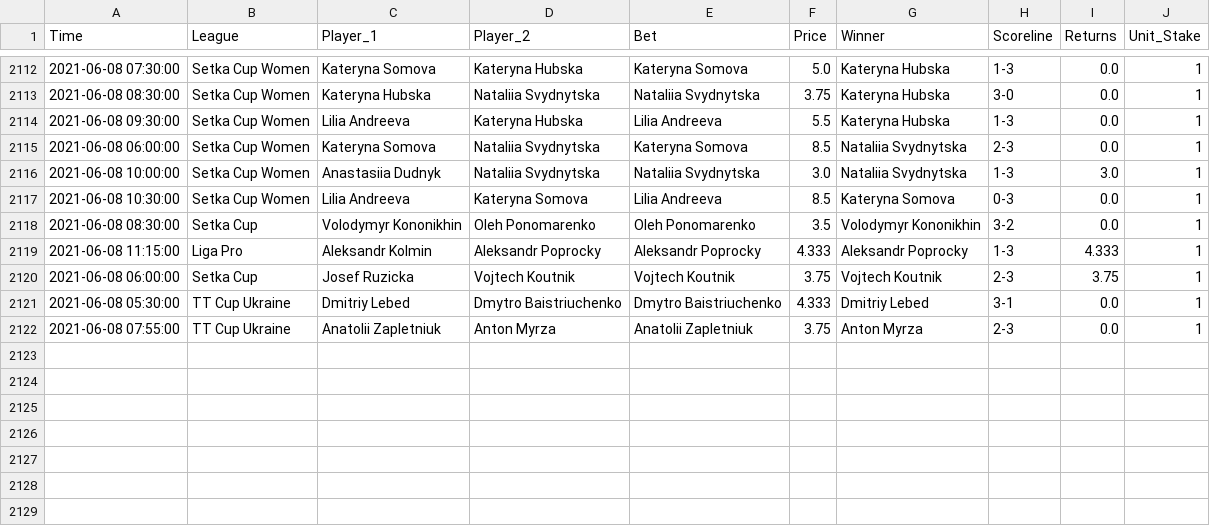
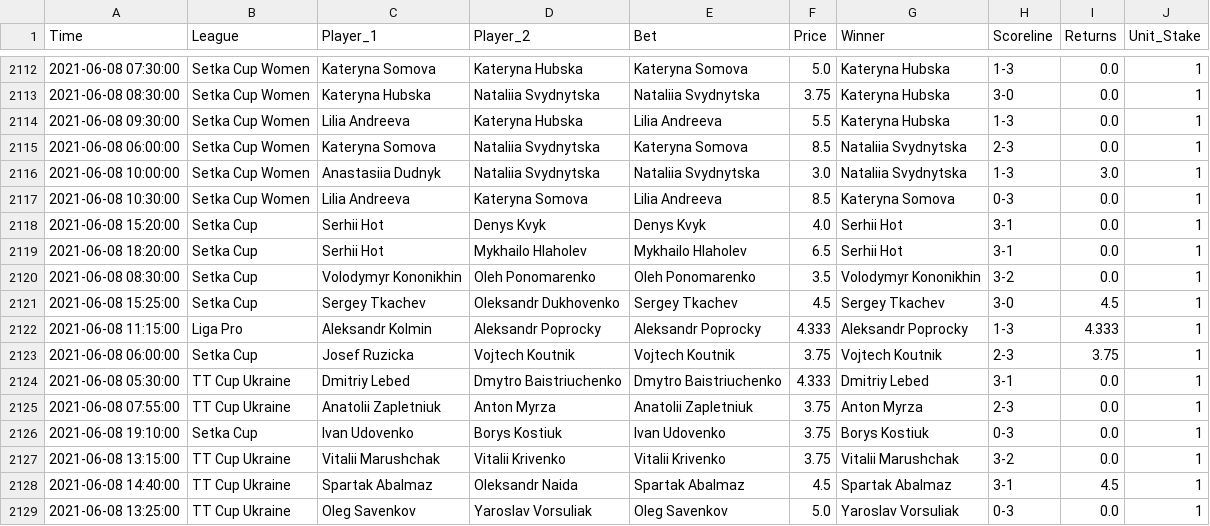
Before and after one commit to tomfothergill/tabletennis, a CSV file: Model_Assessment.csv, drawn as a sheet; only a part is shown, gaps mark what is left out; the diff names each change by its address in the sheet, - before the commit and + after, or states it on an @@ line.

Commit message:
committing files

```diff
--- a/Model_Assessment.csv
+++ b/Model_Assessment.csv
+row 2118: 2021-06-08 15:20:00 | Setka Cup | Serhii Hot | Denys Kvyk | Denys Kvyk | 4.0 | Serhii Hot | 3-1 | 0.0 | 1
+row 2119: 2021-06-08 18:20:00 | Setka Cup | Serhii Hot | Mykhailo Hlaholev | Mykhailo Hlaholev | 6.5 | Serhii Hot | 3-1 | 0.0 | 1
+row 2121: 2021-06-08 15:25:00 | Setka Cup | Sergey Tkachev | Oleksandr Dukhovenko | Sergey Tkachev | 4.5 | Sergey Tkachev | 3-0 | 4.5 | 1
+row 2126: 2021-06-08 19:10:00 | Setka Cup | Ivan Udovenko | Borys Kostiuk | Ivan Udovenko | 3.75 | Borys Kostiuk | 0-3 | 0.0 | 1
+row 2127: 2021-06-08 13:15:00 | TT Cup Ukraine | Vitalii Marushchak | Vitalii Krivenko | Vitalii Krivenko | 3.75 | Vitalii Marushchak | 3-2 | 0.0 | 1
+row 2128: 2021-06-08 14:40:00 | TT Cup Ukraine | Spartak Abalmaz | Oleksandr Naida | Spartak Abalmaz | 4.5 | Spartak Abalmaz | 3-1 | 4.5 | 1
+row 2129: 2021-06-08 13:25:00 | TT Cup Ukraine | Oleg Savenkov | Yaroslav Vorsuliak | Oleg Savenkov | 5.0 | Yaroslav Vorsuliak | 0-3 | 0.0 | 1
```
